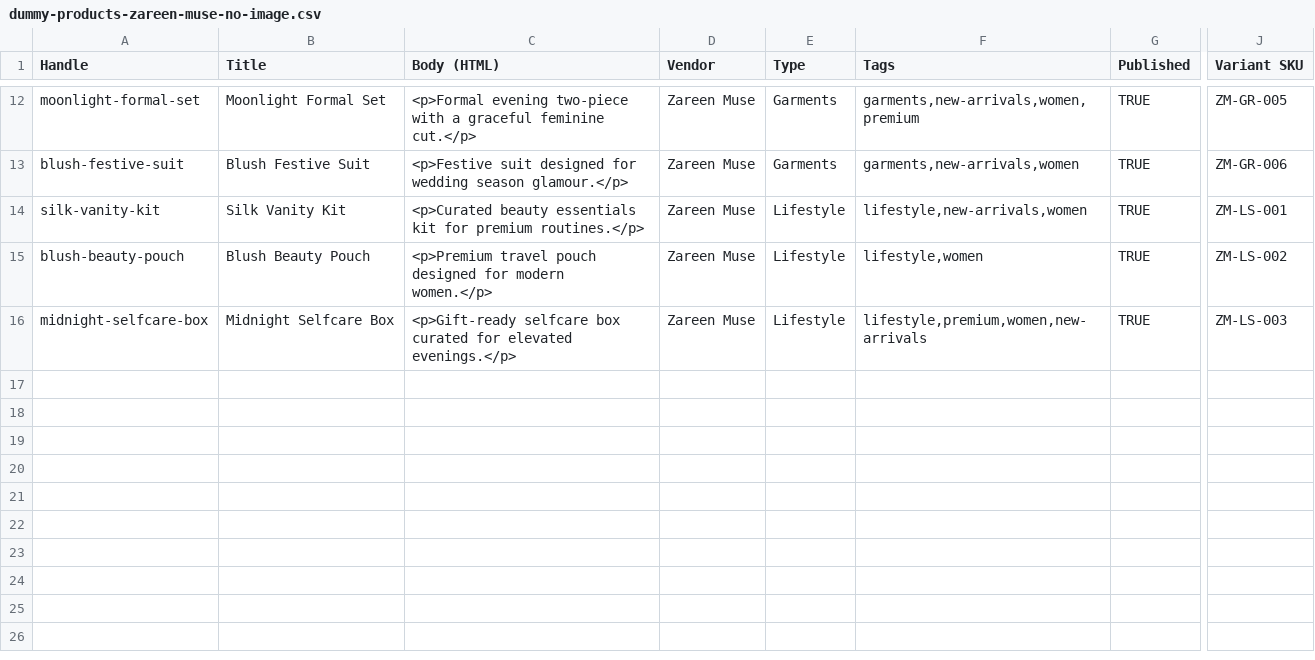
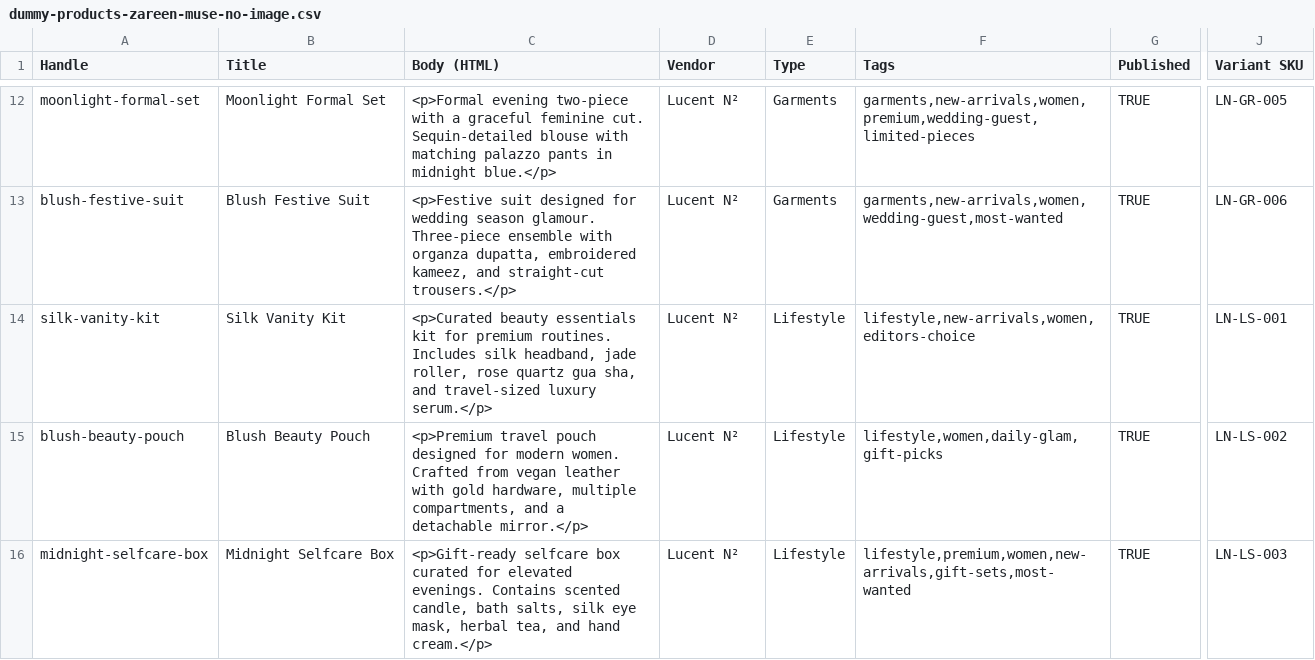
Before and after one commit to Haider899/My-Shopify, a CSV file: dummy-products-zareen-muse-no-image.csv, drawn as a sheet; only a part is shown, gaps mark what is left out; the diff covers the shown part only; the diff names each change by its address in the sheet, - before the commit and + after, or states it on an @@ line.

Commit message:
rebrand: rename store to Lucent N² and update product data with real images

```diff
--- a/dummy-products-zareen-muse-no-image.csv
+++ b/dummy-products-zareen-muse-no-image.csv
-C12 (Body (HTML)): …graceful feminine cut.</p>
+C12 (Body (HTML)): …graceful feminine cut. Sequin-detailed blouse with matching palazzo pants in midnight blue.</p>
-D12:D16 (Vendor): Zareen Muse
+D12:D16 (Vendor): Lucent N²
-F12 (Tags): garments,new-arrivals,women,premium
+F12 (Tags): garments,new-arrivals,women,premium,wedding-guest,limited-pieces
-J12 (Variant SKU): ZM-GR-005
+J12 (Variant SKU): LN-GR-005
-C13 (Body (HTML)): …wedding season glamour.</p>
+C13 (Body (HTML)): …wedding season glamour. Three-piece ensemble with organza dupatta, embroidered kameez, and straight-cut trousers.</p>
-F13 (Tags): garments,new-arrivals,women
+F13 (Tags): garments,new-arrivals,women,wedding-guest,most-wanted
-J13 (Variant SKU): ZM-GR-006
+J13 (Variant SKU): LN-GR-006
-C14 (Body (HTML)): …for premium routines.</p>
+C14 (Body (HTML)): …for premium routines. Includes silk headband, jade roller, rose quartz gua sha, and travel-sized luxury serum.</p>
-F14 (Tags): lifestyle,new-arrivals,women
+F14 (Tags): lifestyle,new-arrivals,women,editors-choice
-J14 (Variant SKU): ZM-LS-001
+J14 (Variant SKU): LN-LS-001
-C15 (Body (HTML)): …for modern women.</p>
+C15 (Body (HTML)): …for modern women. Crafted from vegan leather with gold hardware, multiple compartments, and a detachable mirror.</p>
-F15 (Tags): lifestyle,women
+F15 (Tags): lifestyle,women,daily-glam,gift-picks
-J15 (Variant SKU): ZM-LS-002
+J15 (Variant SKU): LN-LS-002
-C16 (Body (HTML)): …for elevated evenings.</p>
+C16 (Body (HTML)): …for elevated evenings. Contains scented candle, bath salts, silk eye mask, herbal tea, and hand cream.</p>
-F16 (Tags): lifestyle,premium,women,new-arrivals
+F16 (Tags): lifestyle,premium,women,new-arrivals,gift-sets,most-wanted
-J16 (Variant SKU): ZM-LS-003
+J16 (Variant SKU): LN-LS-003
```
Also changed, not shown: 40 edited cells elsewhere in this file, dummy-products-zareen-muse.csv, 28 other files.
